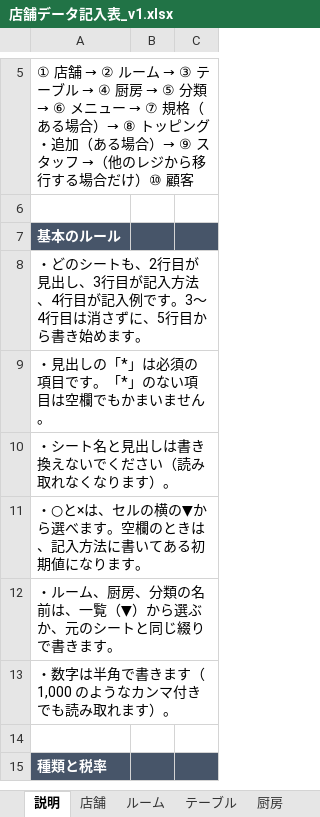
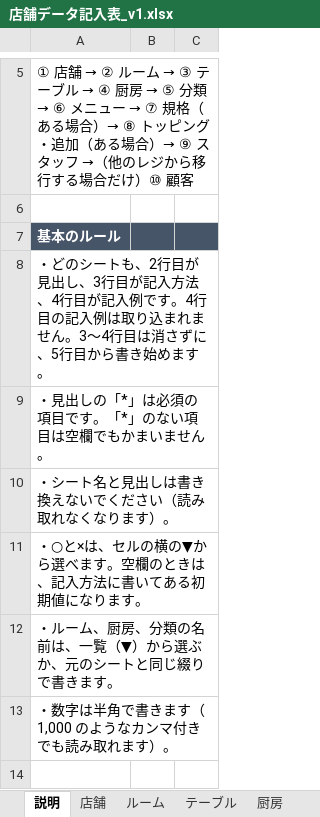
Before and after one commit to derbywang/my-restaurant-sys, an Excel workbook: docs/data-pack/店舗データ記入表_v1.xlsx, sheet 説明, drawn as a sheet; only a part is shown, gaps mark what is left out; the shorter side is filled out with more unchanged rows; values as stored, in another font and other column widths than the file's, no borders; the diff names each change by its address in the sheet, - before the commit and + after, or states it on an @@ line.

```diff
--- a/docs/data-pack/店舗データ記入表_v1.xlsx (sheet 説明)
+++ b/docs/data-pack/店舗データ記入表_v1.xlsx (sheet 説明)
-A8: …例です。3〜4行…
+A8: …例です。4行目の記入例は取り込まれません。3〜4行…
```
Also changed, not shown: sheet 規格, sheet 店舗, sheet メニュー, 4 other files.
